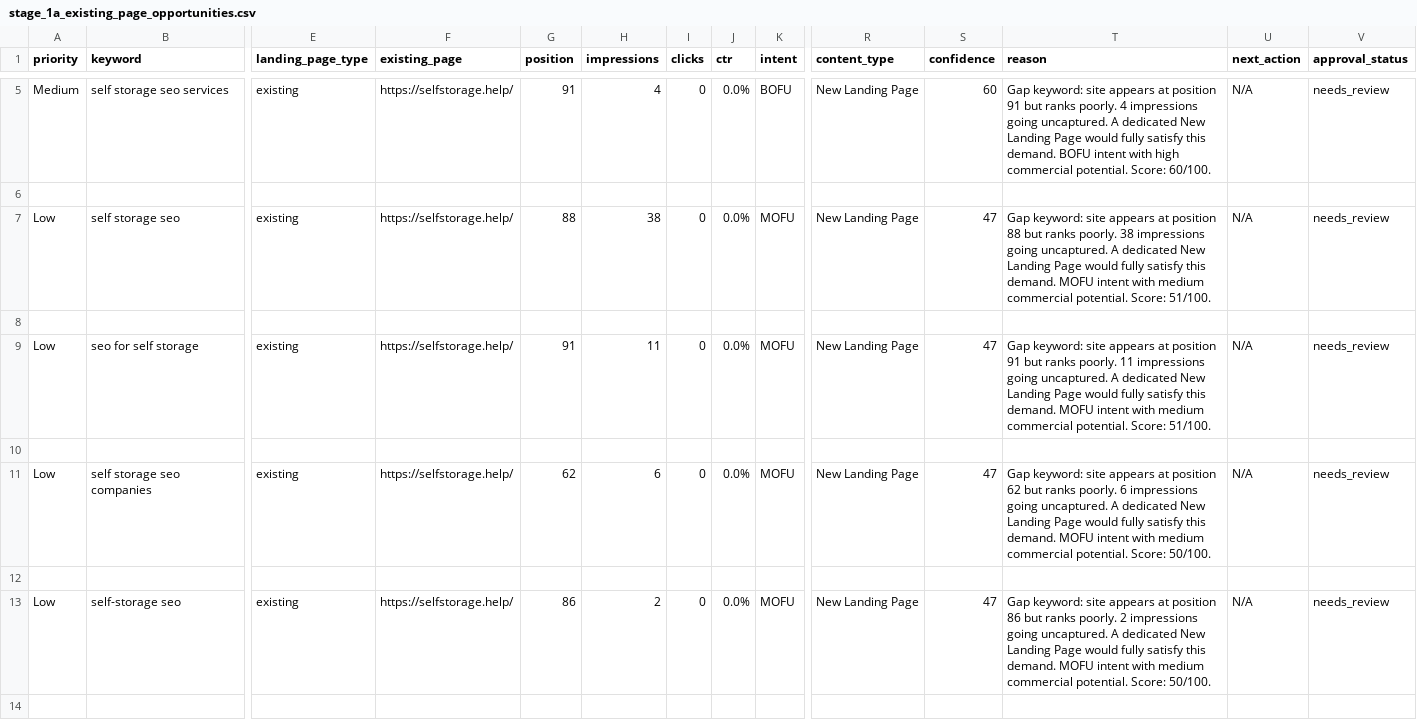
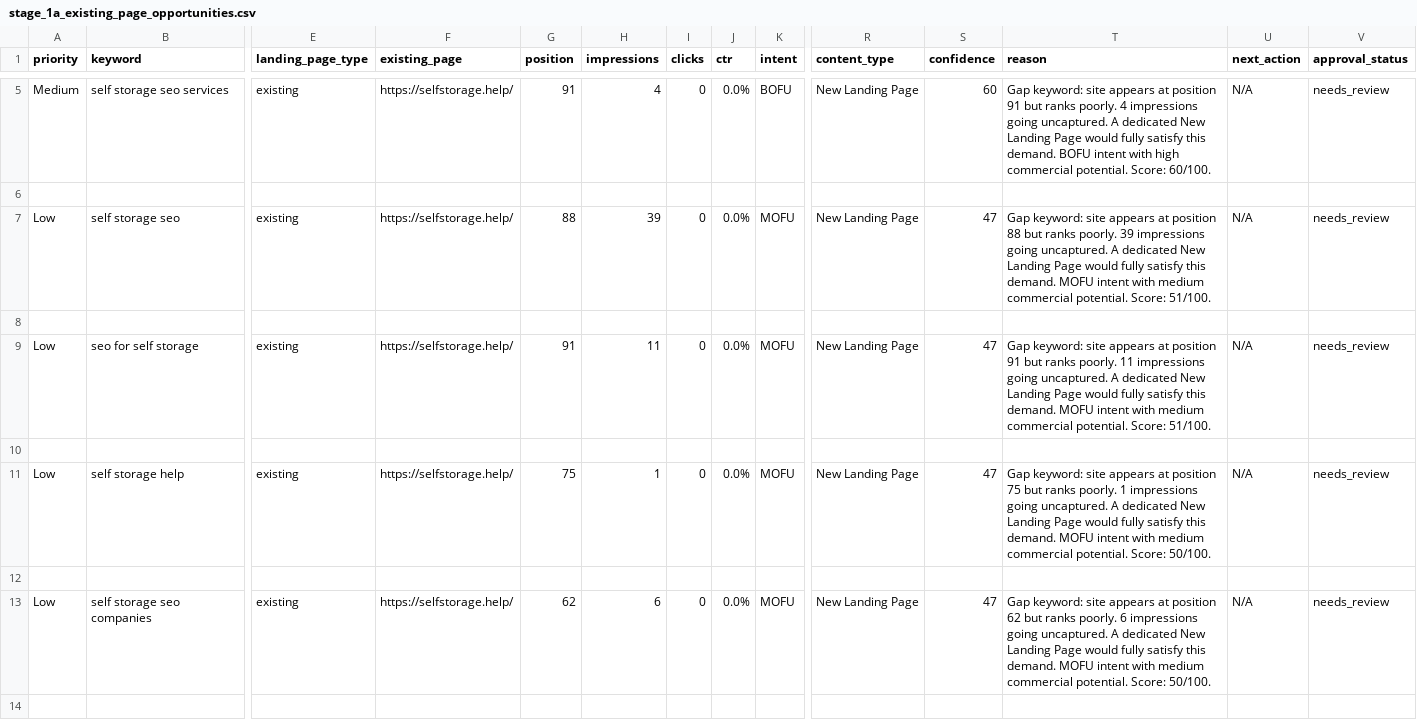
Before and after one commit to Jekjek110805/Kriti-Deliverable, a CSV file: outputs/stage_1a_existing_page_opportunities.csv, drawn as a sheet; only a part is shown, gaps mark what is left out; the shorter side is filled out with more unchanged rows; rows hold the shown columns only; the diff names each change by its address in the sheet, - before the commit and + after, or states it on an @@ line.

```diff
--- a/outputs/stage_1a_existing_page_opportunities.csv
+++ b/outputs/stage_1a_existing_page_opportunities.csv
-H7 (impressions): 38
+H7 (impressions): 39
-T7 (reason): …ranks poorly. 38 impressions going…
+T7 (reason): …ranks poorly. 39 impressions going…
+row 10: (empty)
+row 11: Low | self storage help | existing | https://selfstorage.help/ | 75 | 1 | 0 | 0.0% | MOFU | New Landing Page | 47 | Gap keyword: site appears at position 75 but ranks poorly. 1 impressions going uncaptured. A dedicated New Landing Page would fully satisfy this demand. MOFU intent with medium commercial potential. Score: 50/100. | N/A | needs_review
```
Also changed, not shown: 14 other files.
